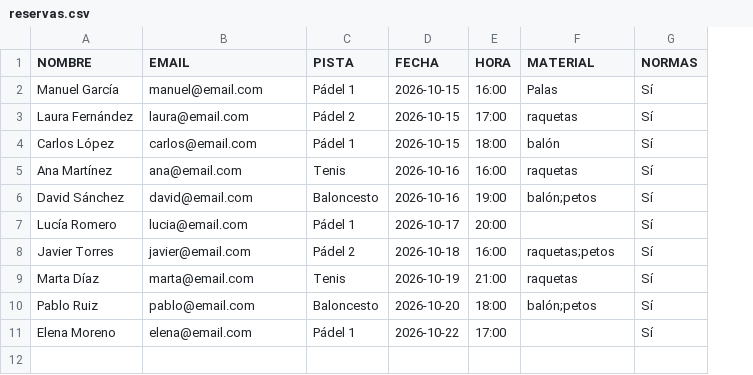
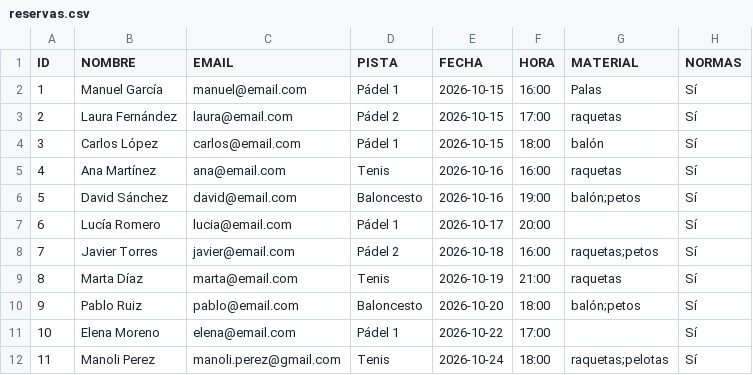
Before and after one commit to andreabaezaglez-hub/DWES, a CSV file: Practica_11/datos/reservas.csv, drawn as a sheet; the diff names each change by its address in the sheet, - before the commit and + after, or states it on an @@ line.

```diff
--- a/Practica_11/datos/reservas.csv
+++ b/Practica_11/datos/reservas.csv
+column A (ID), rows 2-11: 1 | 2 | 3 | 4 | 5 | 6 | 7 | 8 | 9 | 10
+row 12: 11 | Manoli Perez | manoli.perez@gmail.com | Tenis | 2026-10-24 | 18:00 | raquetas;pelotas | Sí
```
Also changed, not shown: 4 other files.
